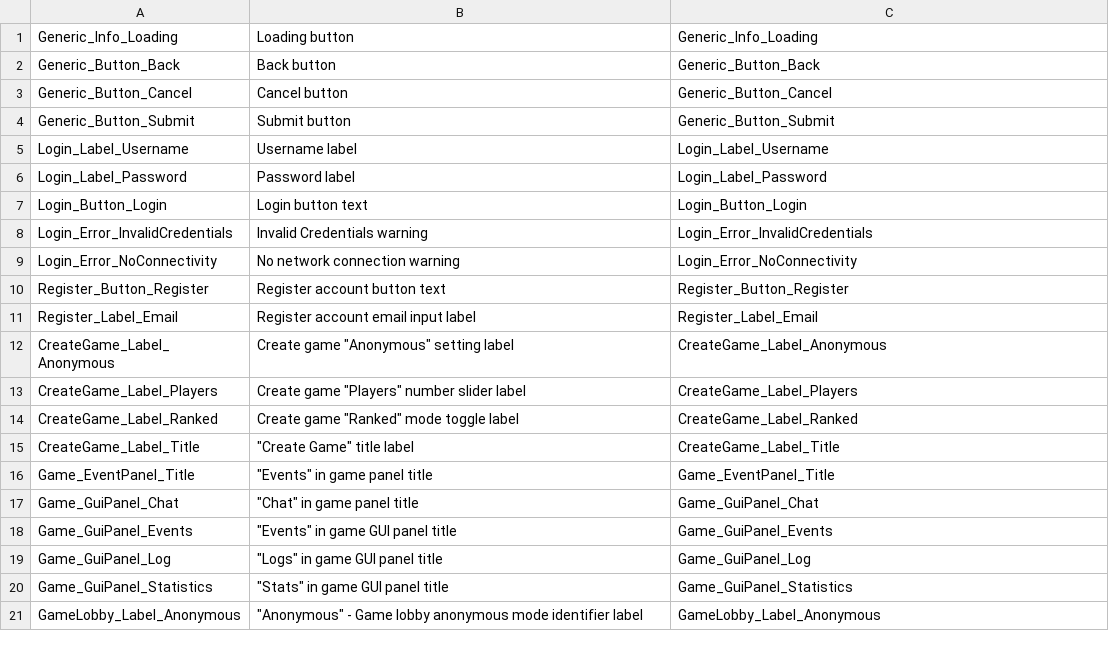
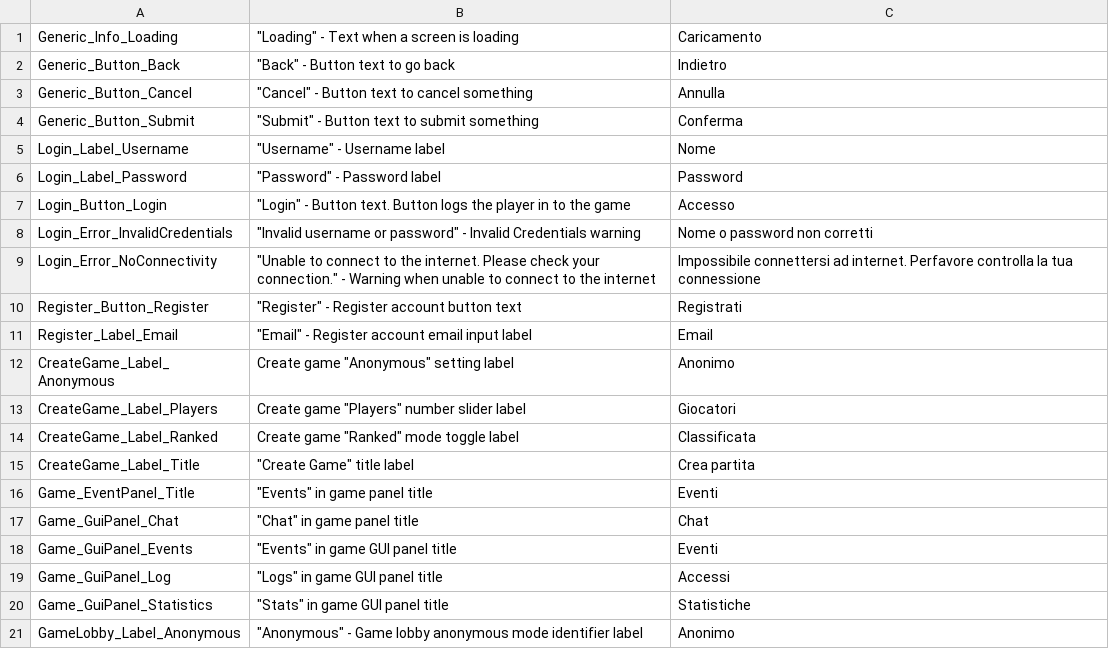
Before and after one commit to Subterfuge-Revived/Remake-Unity, a CSV file: Assets/lang/it-IT_strings.csv, drawn as a sheet; only a part is shown; the diff covers the shown part only.

Commit message:
New translations strings.csv (Italian)

```diff
--- a/Assets/lang/it-IT_strings.csv
+++ b/Assets/lang/it-IT_strings.csv
@@ -1,21 +1,21 @@
-"Generic_Info_Loading","Loading button","Generic_Info_Loading"
-"Generic_Button_Back","Back button","Generic_Button_Back"
-"Generic_Button_Cancel","Cancel button","Generic_Button_Cancel"
-"Generic_Button_Submit","Submit button","Generic_Button_Submit"
-"Login_Label_Username","Username label","Login_Label_Username"
-"Login_Label_Password","Password label","Login_Label_Password"
-"Login_Button_Login","Login button text","Login_Button_Login"
-"Login_Error_InvalidCredentials","Invalid Credentials warning","Login_Error_InvalidCredentials"
-"Login_Error_NoConnectivity","No network connection warning","Login_Error_NoConnectivity"
-"Register_Button_Register","Register account button text","Register_Button_Register"
-"Register_Label_Email","Register account email input label","Register_Label_Email"
-"CreateGame_Label_Anonymous","Create game ""Anonymous"" setting label","CreateGame_Label_Anonymous"
-"CreateGame_Label_Players","Create game ""Players"" number slider label","CreateGame_Label_Players"
-"CreateGame_Label_Ranked","Create game ""Ranked"" mode toggle label","CreateGame_Label_Ranked"
-"CreateGame_Label_Title","""Create Game"" title label","CreateGame_Label_Title"
-"Game_EventPanel_Title","""Events"" in game panel title","Game_EventPanel_Title"
-"Game_GuiPanel_Chat","""Chat"" in game panel title","Game_GuiPanel_Chat"
-"Game_GuiPanel_Events","""Events"" in game GUI panel title","Game_GuiPanel_Events"
-"Game_GuiPanel_Log","""Logs"" in game GUI panel title","Game_GuiPanel_Log"
-"Game_GuiPanel_Statistics","""Stats"" in game GUI panel title","Game_GuiPanel_Statistics"
-"GameLobby_Label_Anonymous","""Anonymous"" - Game lobby anonymous mode identifier label","GameLobby_Label_Anonymous"
+"Generic_Info_Loading","""Loading"" - Text when a screen is loading","Caricamento"
+"Generic_Button_Back","""Back"" - Button text to go back","Indietro"
+"Generic_Button_Cancel","""Cancel"" - Button text to cancel something","Annulla"
+"Generic_Button_Submit","""Submit"" - Button text to submit something","Conferma"
+"Login_Label_Username","""Username"" - Username label","Nome"
+"Login_Label_Password","""Password"" - Password label","Password"
+"Login_Button_Login","""Login"" - Button text. Button logs the player in to the game","Accesso"
+"Login_Error_InvalidCredentials","""Invalid username or password"" - Invalid Credentials warning","Nome o password non corretti"
+"Login_Error_NoConnectivity","""Unable to connect to the internet. Please check your connection."" - Warning when unable to connect to the internet","Impossibile connettersi ad internet. Perfavore controlla la tua connessione"
+"Register_Button_Register","""Register"" - Register account button text","Registrati"
+"Register_Label_Email","""Email"" - Register account email input label","Email"
+"CreateGame_Label_Anonymous","Create game ""Anonymous"" setting label","Anonimo"
+"CreateGame_Label_Players","Create game ""Players"" number slider label","Giocatori"
+"CreateGame_Label_Ranked","Create game ""Ranked"" mode toggle label","Classificata"
+"CreateGame_Label_Title","""Create Game"" title label","Crea partita"
+"Game_EventPanel_Title","""Events"" in game panel title","Eventi"
+"Game_GuiPanel_Chat","""Chat"" in game panel title","Chat"
+"Game_GuiPanel_Events","""Events"" in game GUI panel title","Eventi"
+"Game_GuiPanel_Log","""Logs"" in game GUI panel title","Accessi"
+"Game_GuiPanel_Statistics","""Stats"" in game GUI panel title","Statistiche"
+"GameLobby_Label_Anonymous","""Anonymous"" - Game lobby anonymous mode identifier label","Anonimo"
```
Also changed, not shown: 27 edited cells elsewhere in this file.
